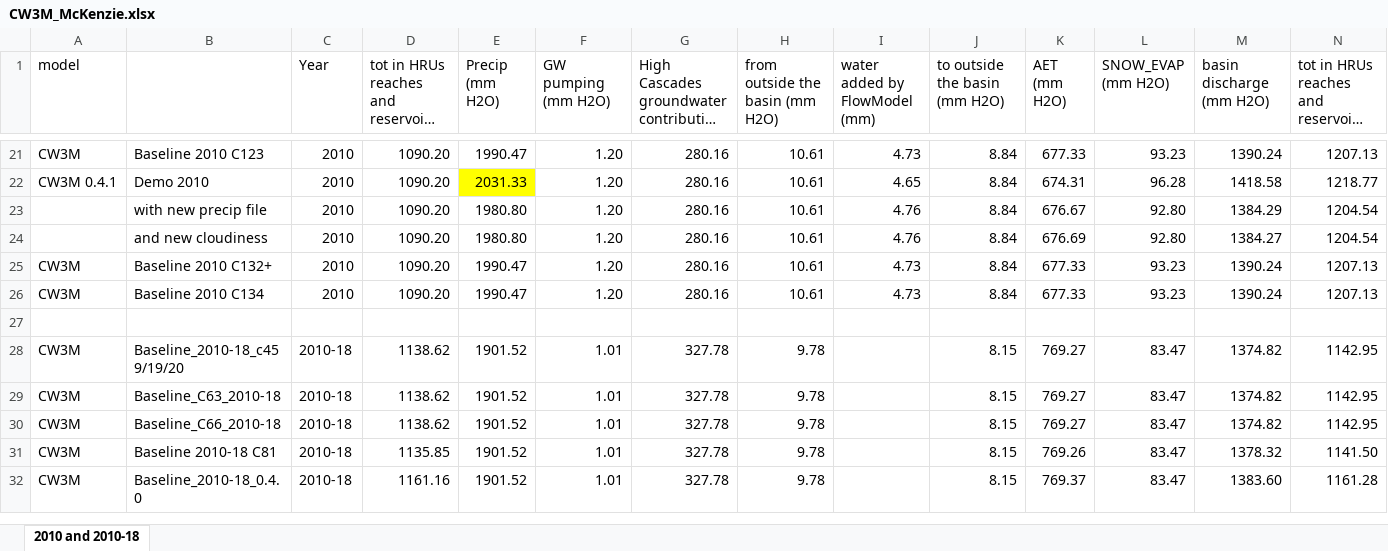
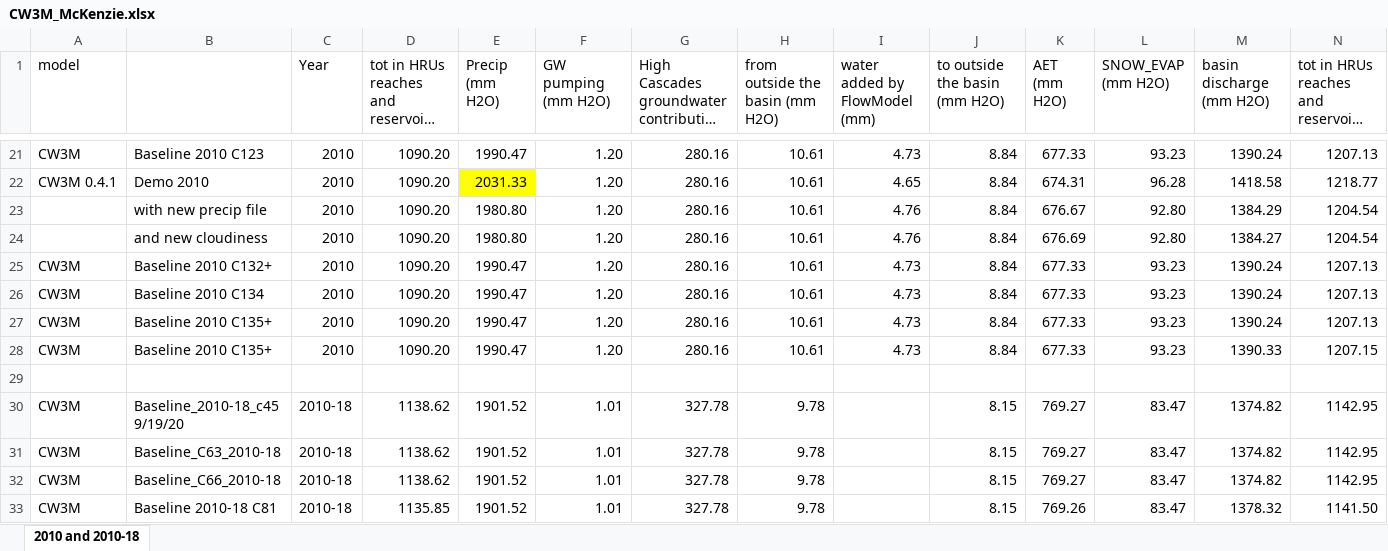
Before and after one commit to DavidConklin1947/CW3M, an Excel workbook: DataCW3M/RegressionTesting/CW3M_McKenzie.xlsx, sheet 2010 and 2010-18, drawn as a sheet; only a part is shown, gaps mark what is left out; the shorter side is filled out with more unchanged rows; long unchanged cells end in …; values as stored, in another font and other column widths than the file's, no borders; rows hold the shown columns only; the diff names each change by its address in the sheet, - before the commit and + after, or states it on an @@ line.

```diff
--- a/DataCW3M/RegressionTesting/CW3M_McKenzie.xlsx (sheet 2010 and 2010-18)
+++ b/DataCW3M/RegressionTesting/CW3M_McKenzie.xlsx (sheet 2010 and 2010-18)
+row 27: CW3M | Baseline 2010 C135+ | 2010 | 1090.20 | 1990.47 | 1.20 | 280.16 | 10.61 | 4.73 | 8.84 | 677.33 | 93.23 | 1390.24 | 1207.13
+row 28: CW3M | Baseline 2010 C135+ | 2010 | 1090.20 | 1990.47 | 1.20 | 280.16 | 10.61 | 4.73 | 8.84 | 677.33 | 93.23 | 1390.33 | 1207.15
```
Also changed, not shown: 1 other file.
